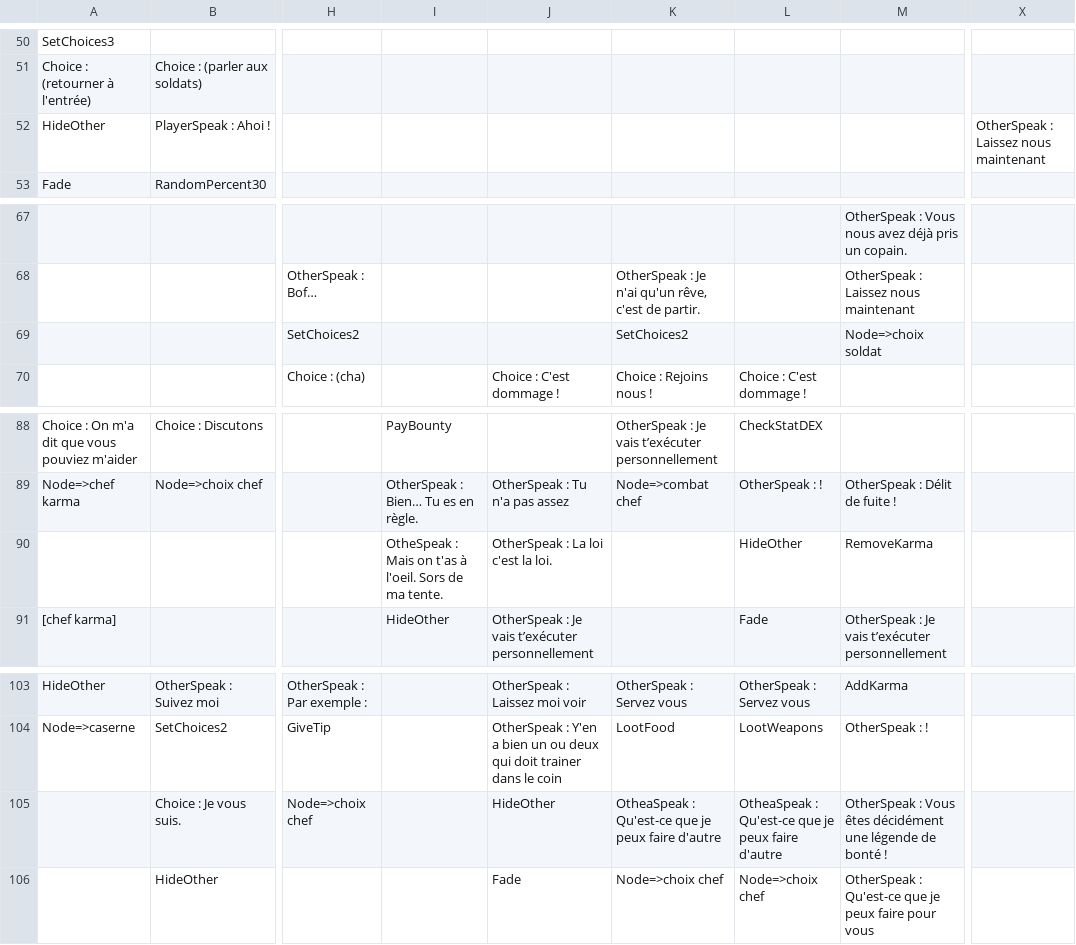
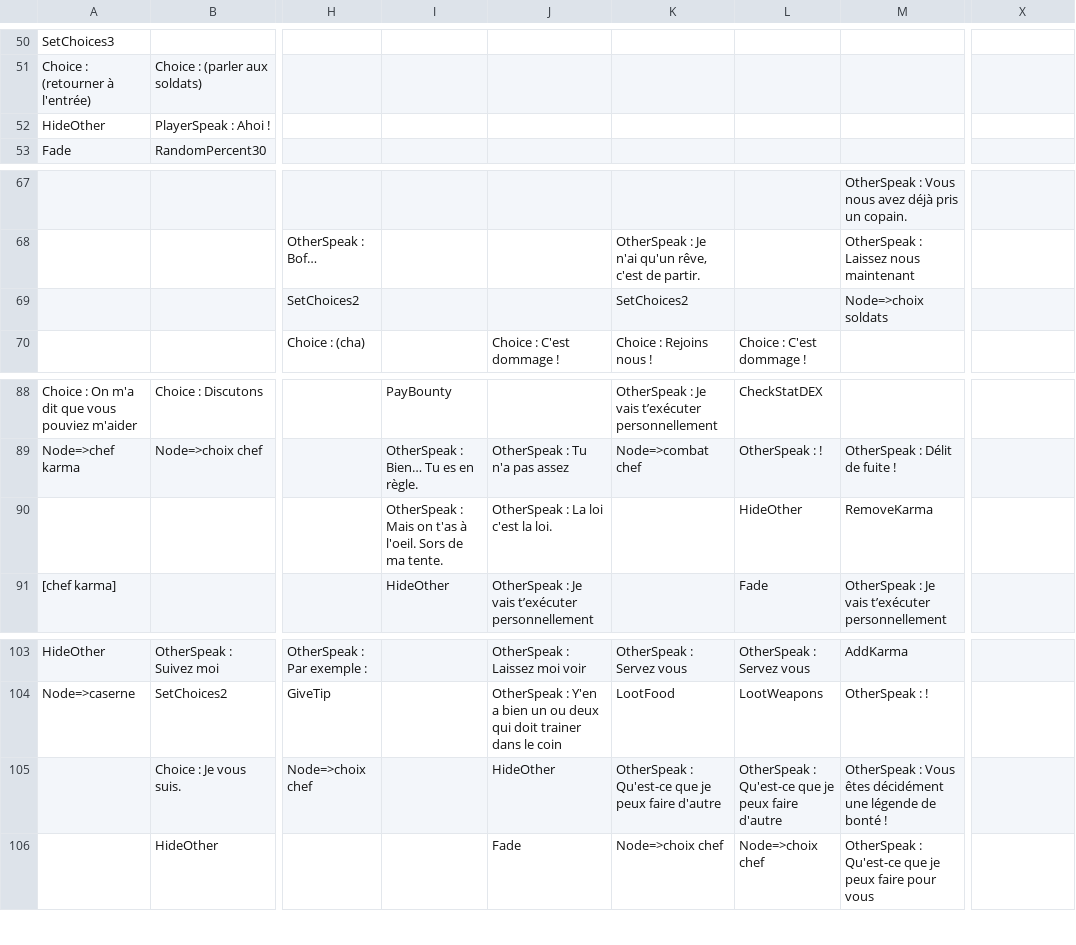
Before and after one commit to Gabylone/Bobby-Duck, a CSV file: Bobby Dick/Assets/Resources/Stories/CSVs/IslandStories/Caserne.csv, drawn as a sheet; only a part is shown, gaps mark what is left out; the diff names each change by its address in the sheet, - before the commit and + after, or states it on an @@ line.

```diff
--- a/Bobby Dick/Assets/Resources/Stories/CSVs/IslandStories/Caserne.csv
+++ b/Bobby Dick/Assets/Resources/Stories/CSVs/IslandStories/Caserne.csv
-X52: OtherSpeak : Laissez nous maintenant
+X52: (empty)
-M69: Node=>choix soldat
+M69: Node=>choix soldats
-I90: OtheSpeak : Mais…
+I90: OtherSpeak : Mais…
-K105: OtheaSpeak : Qu'est-ce…
+K105: OtherSpeak : Qu'est-ce…
-L105: OtheaSpeak : Qu'est-ce…
+L105: OtherSpeak : Qu'est-ce…
```
Also changed, not shown: Bobby Dick/Assets/Resources/Stories/CSVs/IslandStories/Casino.csv, Bobby Dick/Assets/Resources/Stories/CSVs/IslandStories/Grotte.csv, 30 other files.
